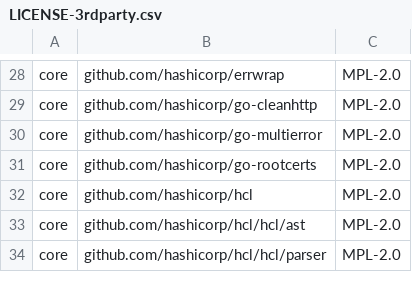
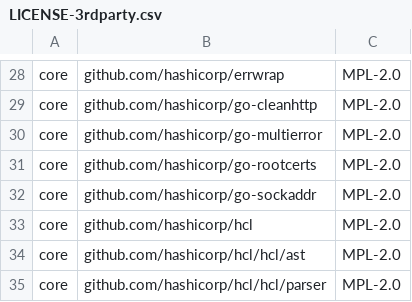
Before and after one commit to DataDog/pupernetes, a CSV file: LICENSE-3rdparty.csv, drawn as a sheet; only a part is shown, gaps mark what is left out.

```diff
--- a/LICENSE-3rdparty.csv
+++ b/LICENSE-3rdparty.csv
@@ -31,2 +31,3 @@ core,"github.com/hashicorp/go-multierror",MPL-2.0
 core,"github.com/hashicorp/go-rootcerts",MPL-2.0
+core,"github.com/hashicorp/go-sockaddr",MPL-2.0
 core,"github.com/hashicorp/hcl",MPL-2.0
```
Also changed, not shown: 26 other files.
